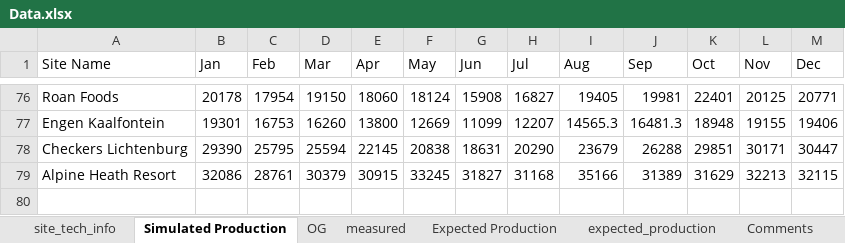
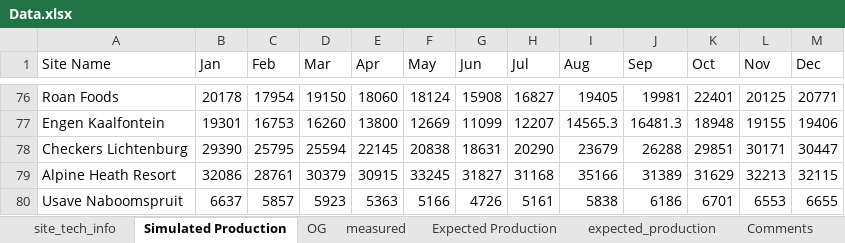
Before and after one commit to MathakgaleMohale/Performance-Review, an Excel workbook: Data.xlsx, sheet Simulated Production, drawn as a sheet; only a part is shown, gaps mark what is left out; values as stored, in another font and other column widths than the file's, no borders; table styles not drawn; the diff names each change by its address in the sheet, - before the commit and + after, or states it on an @@ line.

```diff
--- a/Data.xlsx (sheet Simulated Production)
+++ b/Data.xlsx (sheet Simulated Production)
+row 80: Usave Naboomspruit | 6637 | 5857 | 5923 | 5363 | 5166 | 4726 | 5161 | 5838 | 6186 | 6701 | 6553 | 6655
```
Also changed, not shown: sheet performance, sheet Comments, sheet expected_production, sheet measured, sheet OG, sheet site_tech_info, 1 more sheet, formulas that keep their value, hidden cells, 5 other files.
